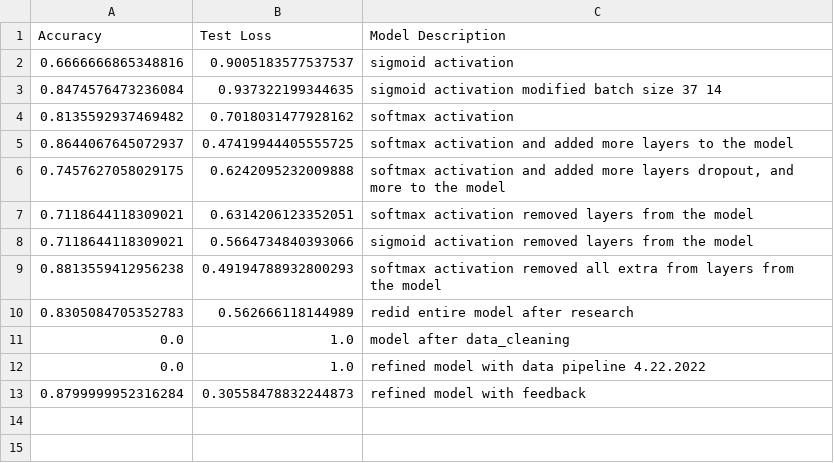
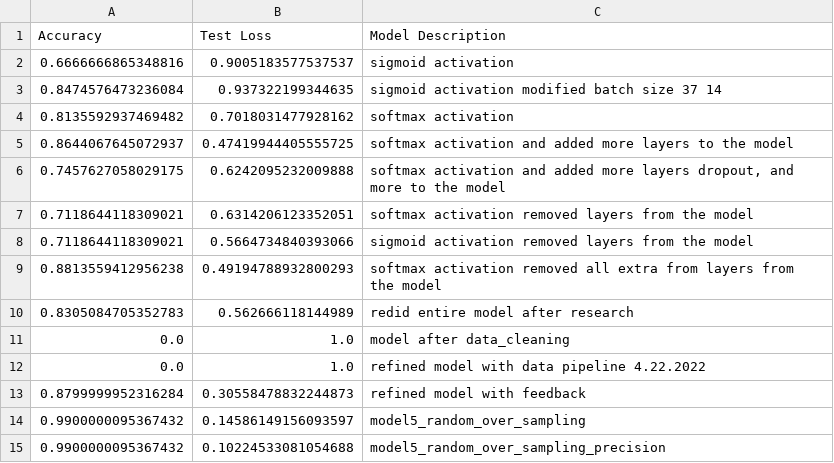
Before and after one commit to 2320sharon/Sniffer-Classifier, a CSV file: test_results/modelScores.csv, drawn as a sheet.

Commit message:
random over sampling with precision

```diff
--- a/test_results/modelScores.csv
+++ b/test_results/modelScores.csv
@@ -13 +13,3 @@ Accuracy,Test Loss,Model Description
 0.8799999952316284,0.30558478832244873,refined model with feedback
+0.9900000095367432,0.14586149156093597,model5_random_over_sampling
+0.9900000095367432,0.10224533081054688,model5_random_over_sampling_precision
```
Also changed, not shown: 9 other files.
